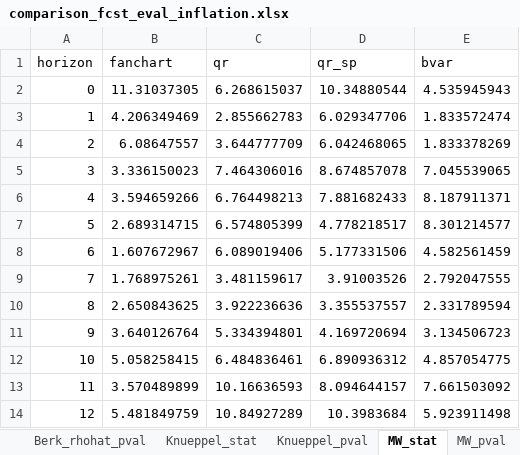
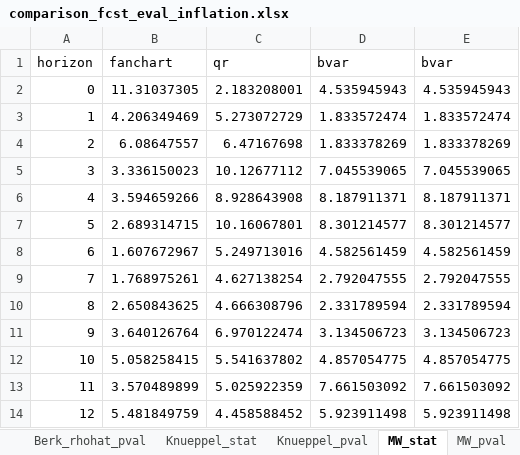
Before and after one commit to GiuliaMantoan/MTP, an Excel workbook: IaR_GaR_April_2026/Outputs/forecast_evaluation/comparison_fcst_eval_inflation.xlsx, sheet MW_stat, drawn as a sheet; values as stored, in another font and other column widths than the file's, no borders; the diff names each change by its address in the sheet, - before the commit and + after, or states it on an @@ line.

```diff
--- a/IaR_GaR_April_2026/Outputs/forecast_evaluation/comparison_fcst_eval_inflation.xlsx (sheet MW_stat)
+++ b/IaR_GaR_April_2026/Outputs/forecast_evaluation/comparison_fcst_eval_inflation.xlsx (sheet MW_stat)
-D1: qr_sp
+D1: bvar
-C2 (qr): 6.268615037
+C2 (qr): 2.183208001
-D2 (bvar): 10.34880544
+D2 (bvar): 4.535945943
-C3 (qr): 2.855662783
+C3 (qr): 5.273072729
-D3 (bvar): 6.029347706
+D3 (bvar): 1.833572474
-C4 (qr): 3.644777709
+C4 (qr): 6.47167698
-D4 (bvar): 6.042468065
+D4 (bvar): 1.833378269
-C5 (qr): 7.464306016
+C5 (qr): 10.12677112
-D5 (bvar): 8.674857078
+D5 (bvar): 7.045539065
-C6 (qr): 6.764498213
+C6 (qr): 8.928643908
-D6 (bvar): 7.881682433
+D6 (bvar): 8.187911371
-C7 (qr): 6.574805399
+C7 (qr): 10.16067801
-D7 (bvar): 4.778218517
+D7 (bvar): 8.301214577
-C8 (qr): 6.089019406
+C8 (qr): 5.249713016
-D8 (bvar): 5.177331506
+D8 (bvar): 4.582561459
-C9 (qr): 3.481159617
+C9 (qr): 4.627138254
-D9 (bvar): 3.91003526
+D9 (bvar): 2.792047555
-C10 (qr): 3.922236636
+C10 (qr): 4.666308796
-D10 (bvar): 3.355537557
+D10 (bvar): 2.331789594
-C11 (qr): 5.334394801
+C11 (qr): 6.970122474
-D11 (bvar): 4.169720694
+D11 (bvar): 3.134506723
-C12 (qr): 6.484836461
+C12 (qr): 5.541637802
-D12 (bvar): 6.890936312
+D12 (bvar): 4.857054775
-C13 (qr): 10.16636593
+C13 (qr): 5.025922359
-D13 (bvar): 8.094644157
+D13 (bvar): 7.661503092
-C14 (qr): 10.84927289
+C14 (qr): 4.458588452
-D14 (bvar): 10.3983684
+D14 (bvar): 5.923911498
```
Also changed, not shown: sheet Knueppel_stat, sheet CRPS_mean, sheet RS_KS_stat, sheet Knueppel_pval, sheet MW_pval, sheet KS_stat, 7 more sheets, other sheet tabs, 6 other files.
